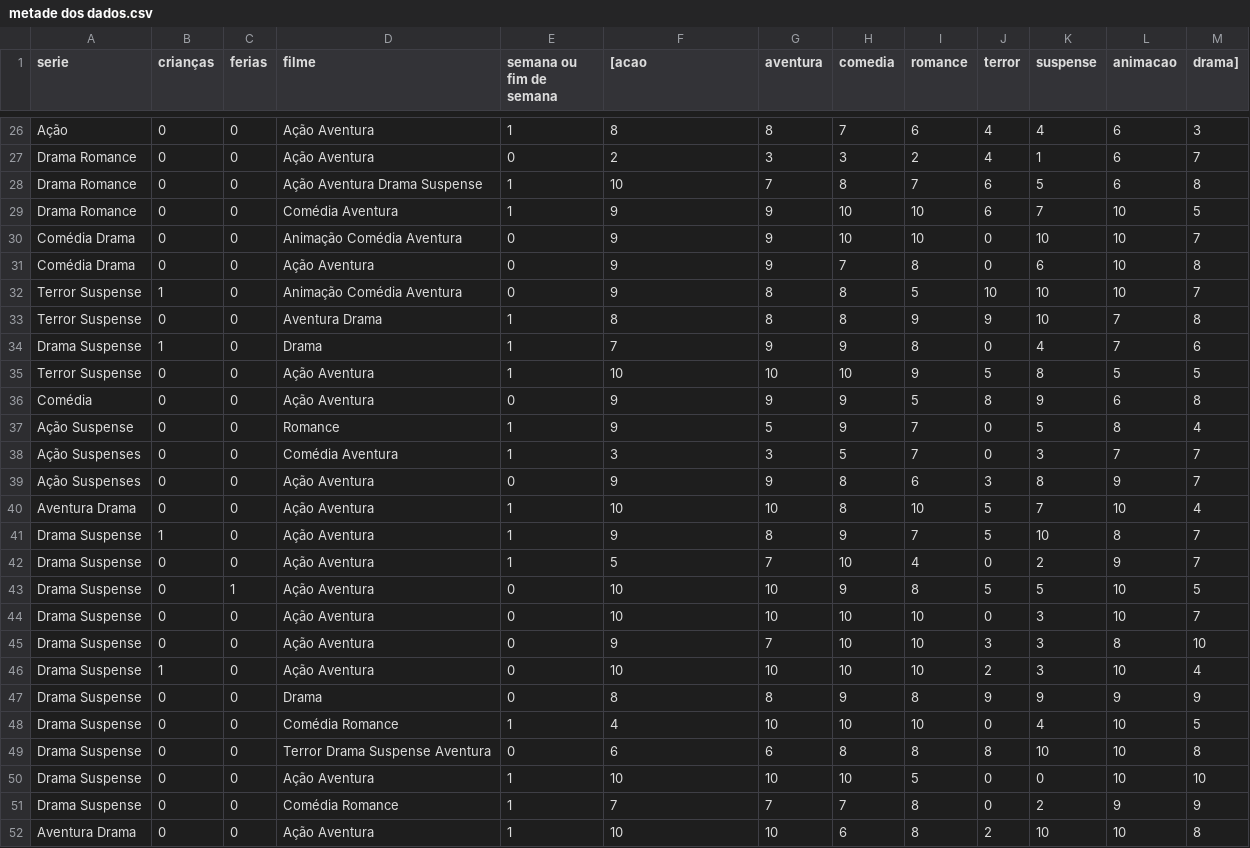
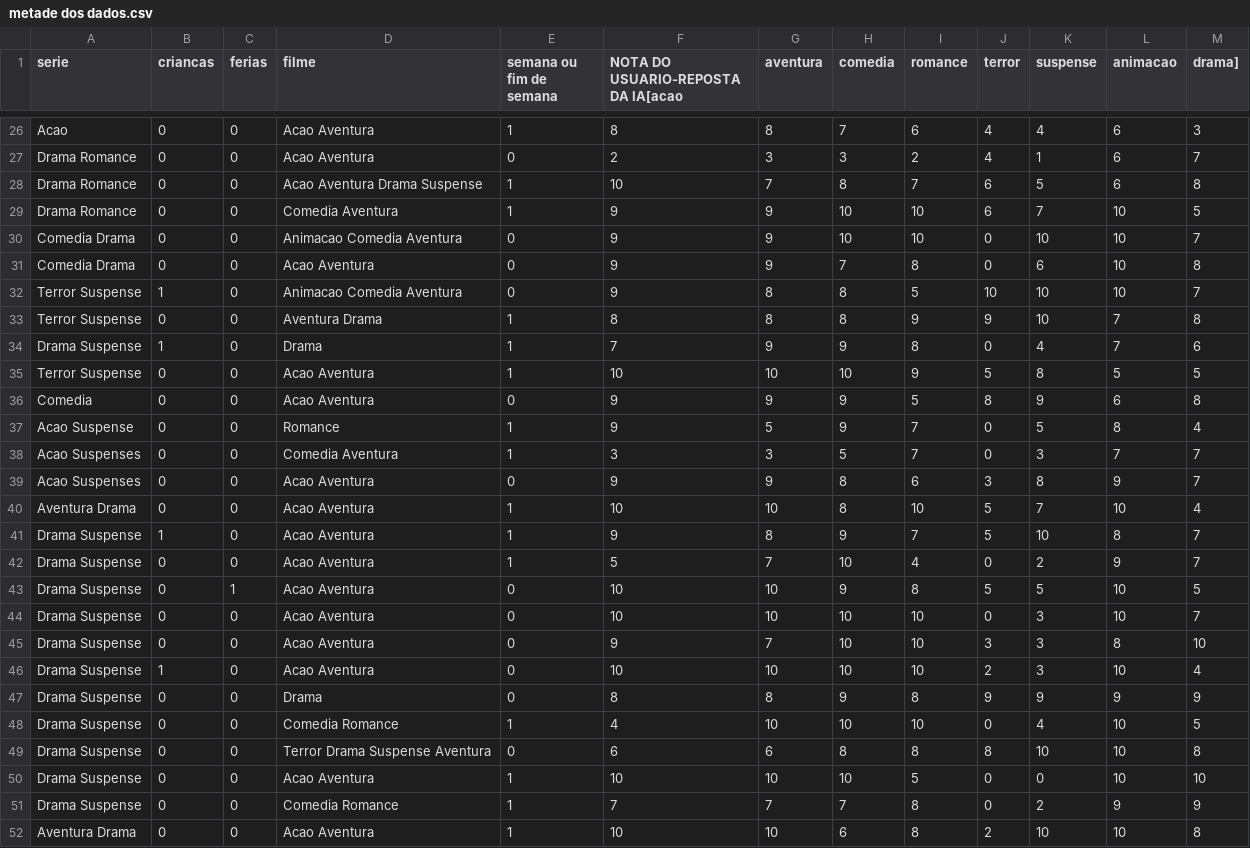
Before and after one commit to Gabrielsvc/PU2_IA, a CSV file: metade dos dados.csv, drawn as a sheet; only a part is shown, gaps mark what is left out; the diff covers the shown part only; the diff names each change by its address in the sheet, - before the commit and + after, or states it on an @@ line.

```diff
--- a/metade dos dados.csv
+++ b/metade dos dados.csv
-B1: crianças
+B1: criancas
-F1: [acao
+F1: NOTA DO USUARIO-REPOSTA DA IA[acao
-A26 (serie): Ação
+A26 (serie): Acao
-D26:D27 (filme): Ação Aventura
+D26:D27 (filme): Acao Aventura
-D28 (filme): Ação Aventura Drama Suspense
+D28 (filme): Acao Aventura Drama Suspense
-D29 (filme): Comédia Aventura
+D29 (filme): Comedia Aventura
-A30:A31 (serie): Comédia Drama
+A30:A31 (serie): Comedia Drama
-D30 (filme): Animação Comédia Aventura
+D30 (filme): Animacao Comedia Aventura
-D31 (filme): Ação Aventura
+D31 (filme): Acao Aventura
-D32 (filme): Animação Comédia Aventura
+D32 (filme): Animacao Comedia Aventura
-D35:D36 (filme): Ação Aventura
+D35:D36 (filme): Acao Aventura
-A36 (serie): Comédia
+A36 (serie): Comedia
-A37 (serie): Ação Suspense
+A37 (serie): Acao Suspense
-A38:A39 (serie): Ação Suspenses
+A38:A39 (serie): Acao Suspenses
-D38 (filme): Comédia Aventura
+D38 (filme): Comedia Aventura
-D39:D46 (filme): Ação Aventura
+D39:D46 (filme): Acao Aventura
-D48 (filme): Comédia Romance
+D48 (filme): Comedia Romance
-D50 (filme): Ação Aventura
+D50 (filme): Acao Aventura
-D51 (filme): Comédia Romance
+D51 (filme): Comedia Romance
-D52 (filme): Ação Aventura
+D52 (filme): Acao Aventura
```
Also changed, not shown: 40 edited cells elsewhere in this file, 1 other file.
